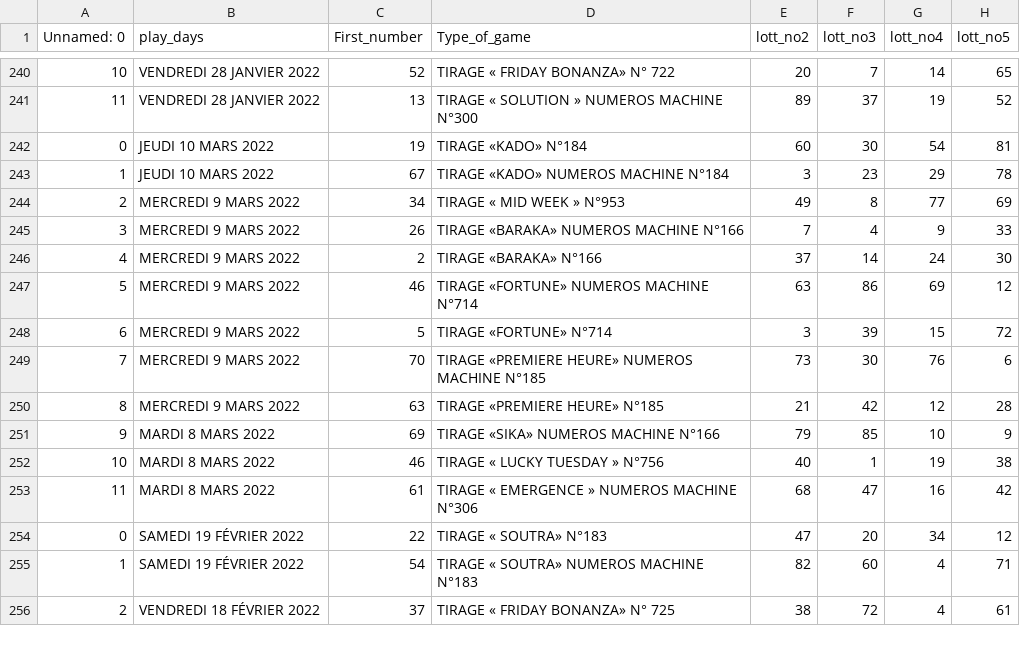
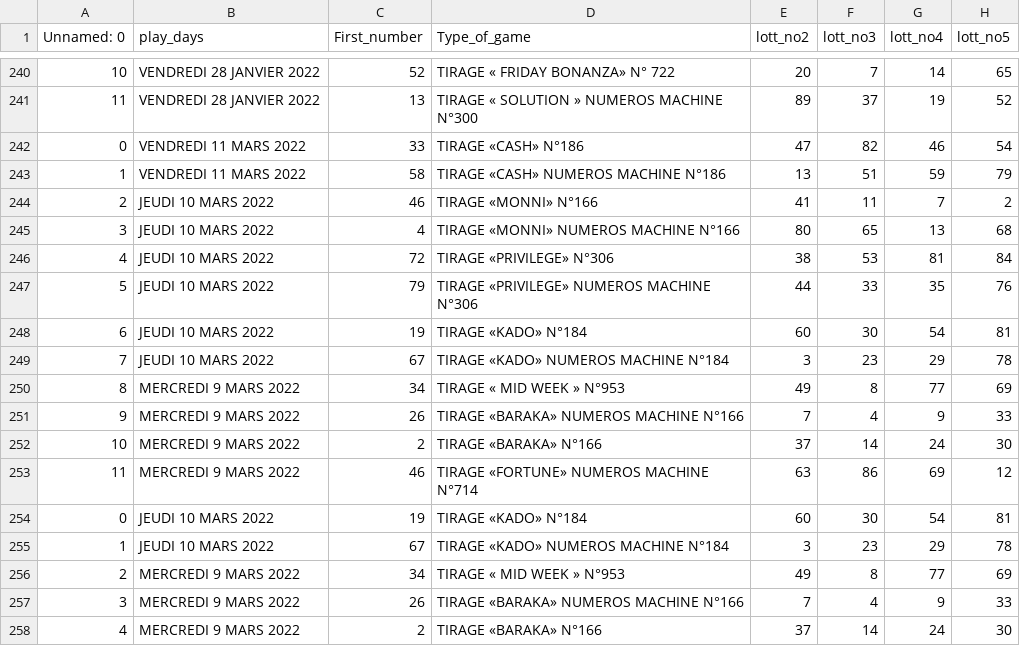
Before and after one commit to olivierla412/Base_Folder, a CSV file: Lot/Big_data.csv, drawn as a sheet; only a part is shown, gaps mark what is left out; the shorter side is filled out with more unchanged rows.

```diff
--- a/Lot/Big_data.csv
+++ b/Lot/Big_data.csv
@@ -241,2 +241,14 @@
 11,VENDREDI 28 JANVIER 2022,13,TIRAGE « SOLUTION » NUMEROS MACHINE N°300,89,37,19,52
+0,VENDREDI 11 MARS 2022,33,TIRAGE «CASH» N°186,47,82,46,54
+1,VENDREDI 11 MARS 2022,58,TIRAGE «CASH» NUMEROS MACHINE N°186,13,51,59,79
+2,JEUDI 10 MARS 2022,46,TIRAGE «MONNI» N°166,41,11,7,2
+3,JEUDI 10 MARS 2022,4,TIRAGE «MONNI» NUMEROS MACHINE N°166,80,65,13,68
+4,JEUDI 10 MARS 2022,72,TIRAGE «PRIVILEGE» N°306,38,53,81,84
+5,JEUDI 10 MARS 2022,79,TIRAGE «PRIVILEGE» NUMEROS MACHINE N°306,44,33,35,76
+6,JEUDI 10 MARS 2022,19,TIRAGE «KADO» N°184,60,30,54,81
+7,JEUDI 10 MARS 2022,67,TIRAGE «KADO» NUMEROS MACHINE N°184,3,23,29,78
+8,MERCREDI 9 MARS 2022,34,TIRAGE « MID WEEK » N°953,49,8,77,69
+9,MERCREDI 9 MARS 2022,26,TIRAGE «BARAKA» NUMEROS MACHINE N°166,7,4,9,33
+10,MERCREDI 9 MARS 2022,2,TIRAGE «BARAKA» N°166,37,14,24,30
+11,MERCREDI 9 MARS 2022,46,TIRAGE «FORTUNE» NUMEROS MACHINE N°714,63,86,69,12
 0,JEUDI 10 MARS 2022,19,TIRAGE «KADO» N°184,60,30,54,81
```
Also changed, not shown: Lot/project_sample.csv, 2 other files.
